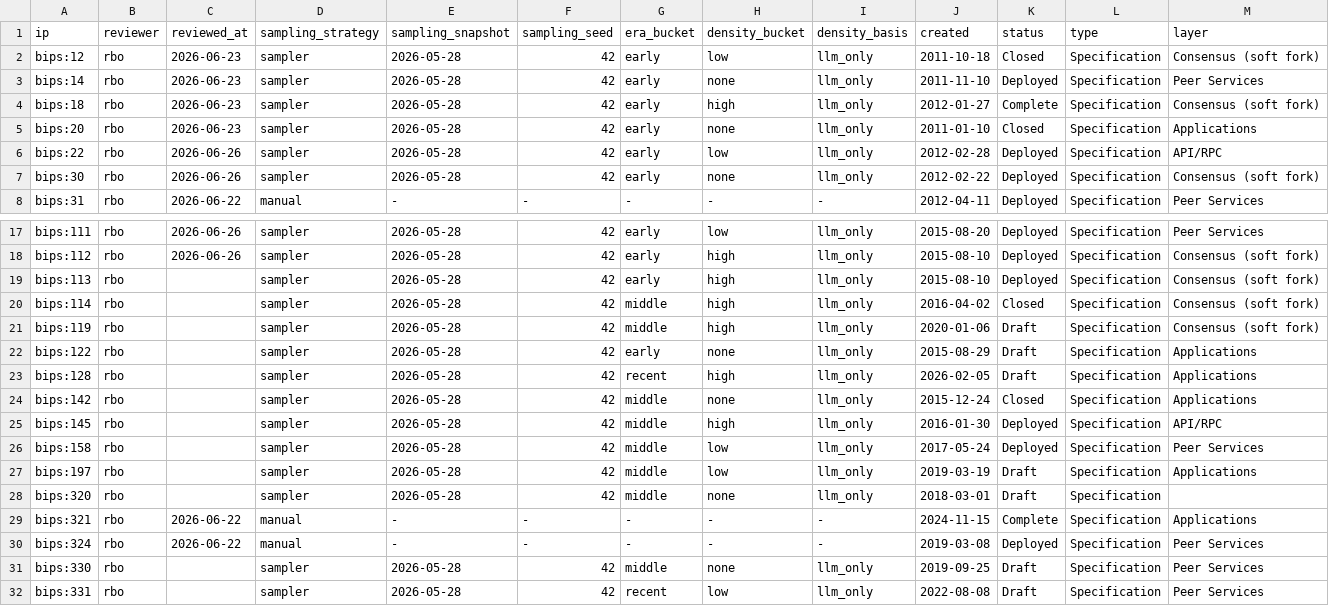
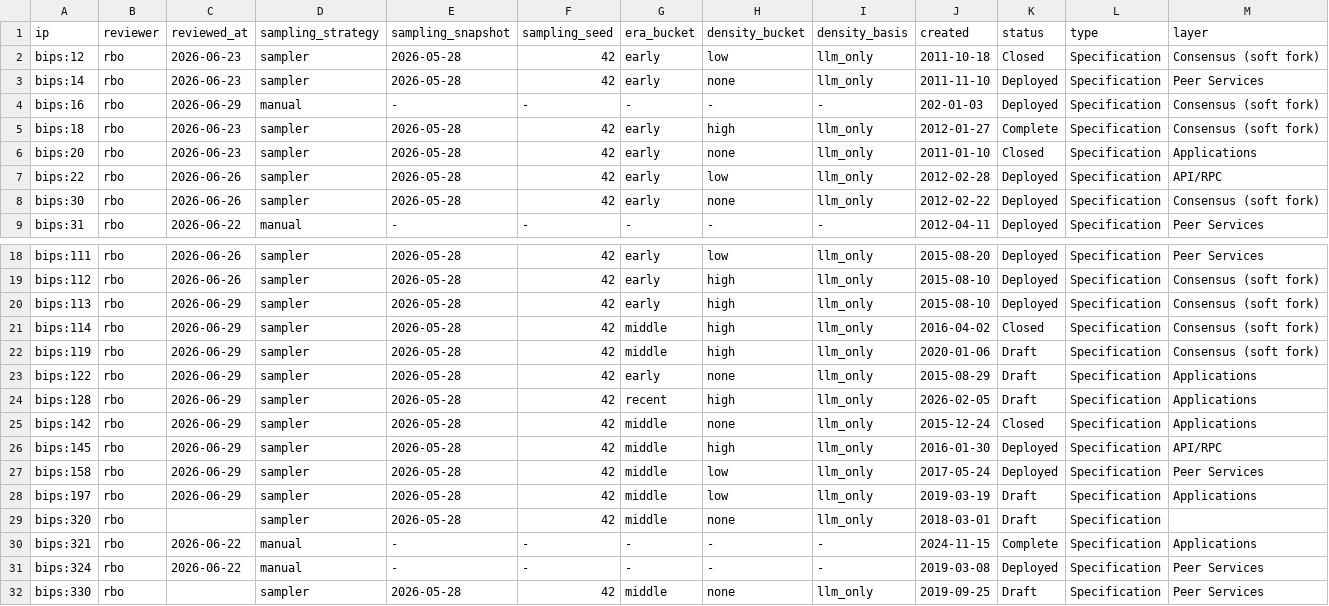
Before and after one commit to SEG-UNIBE/cdv-explorer, a CSV file: ip_data/bitcoin/ground_truth/ips.csv, drawn as a sheet; only a part is shown, gaps mark what is left out; the shorter side is filled out with more unchanged rows; addresses are those after the commit; rows hold the shown columns only; the diff names each change by its address in the sheet, - before the commit and + after, or states it on an @@ line.

```diff
--- a/ip_data/bitcoin/ground_truth/ips.csv
+++ b/ip_data/bitcoin/ground_truth/ips.csv
+row 4: bips:16 | rbo | 2026-06-29 | manual | - | - | - | - | - | 202-01-03 | Deployed | Specification | Consensus (soft fork)
-C20:C28 (reviewed_at): (empty)
+C20:C28 (reviewed_at): 2026-06-29
```
Also changed, not shown: 1 other file.
